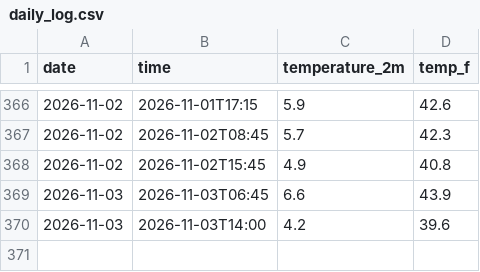
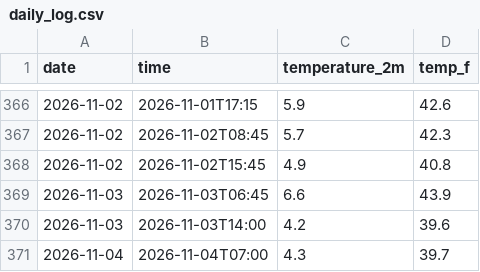
Before and after one commit to TH1741/Weather-Tracker, a CSV file: daily_log.csv, drawn as a sheet; only a part is shown, gaps mark what is left out; the diff names each change by its address in the sheet, - before the commit and + after, or states it on an @@ line.

```diff
--- a/daily_log.csv
+++ b/daily_log.csv
+row 371: 2026-11-04 | 2026-11-04T07:00 | 4.3 | 39.7
```
Also changed, not shown: 2 other files.
